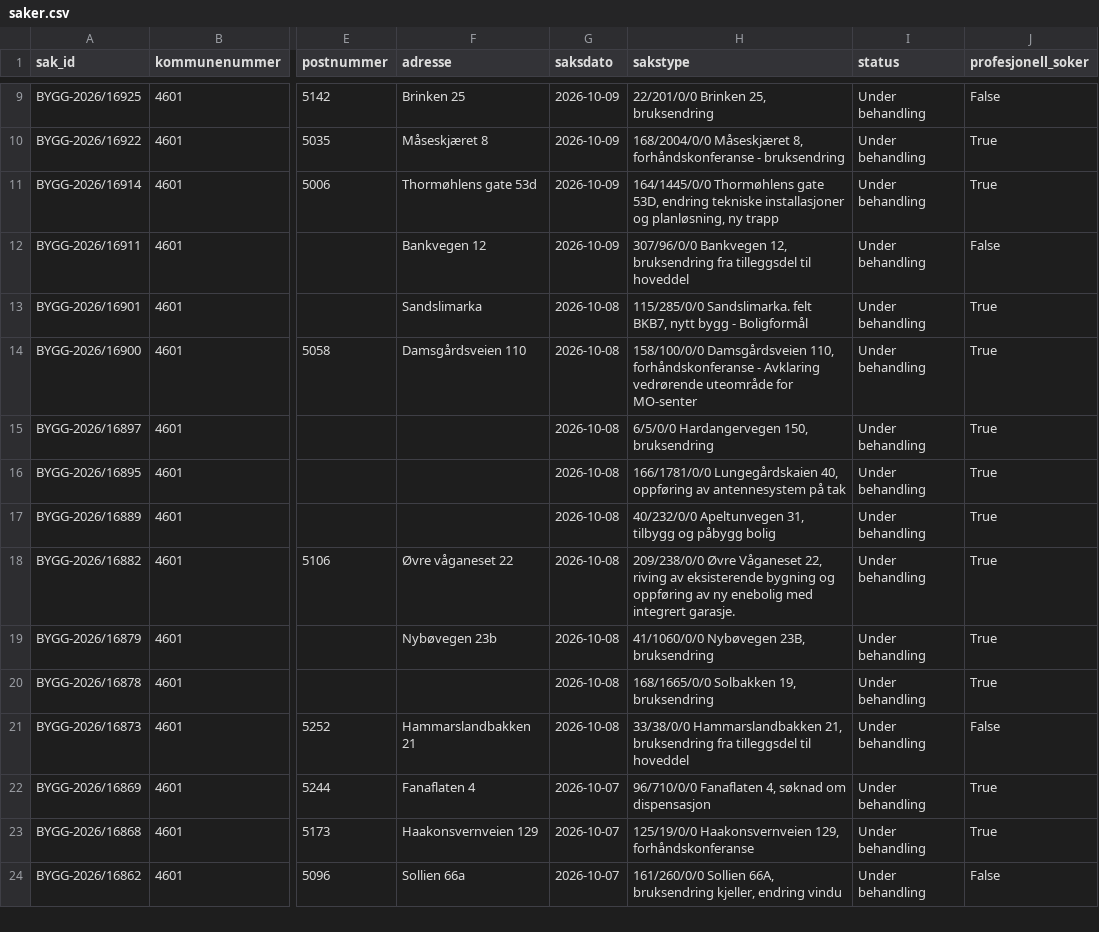
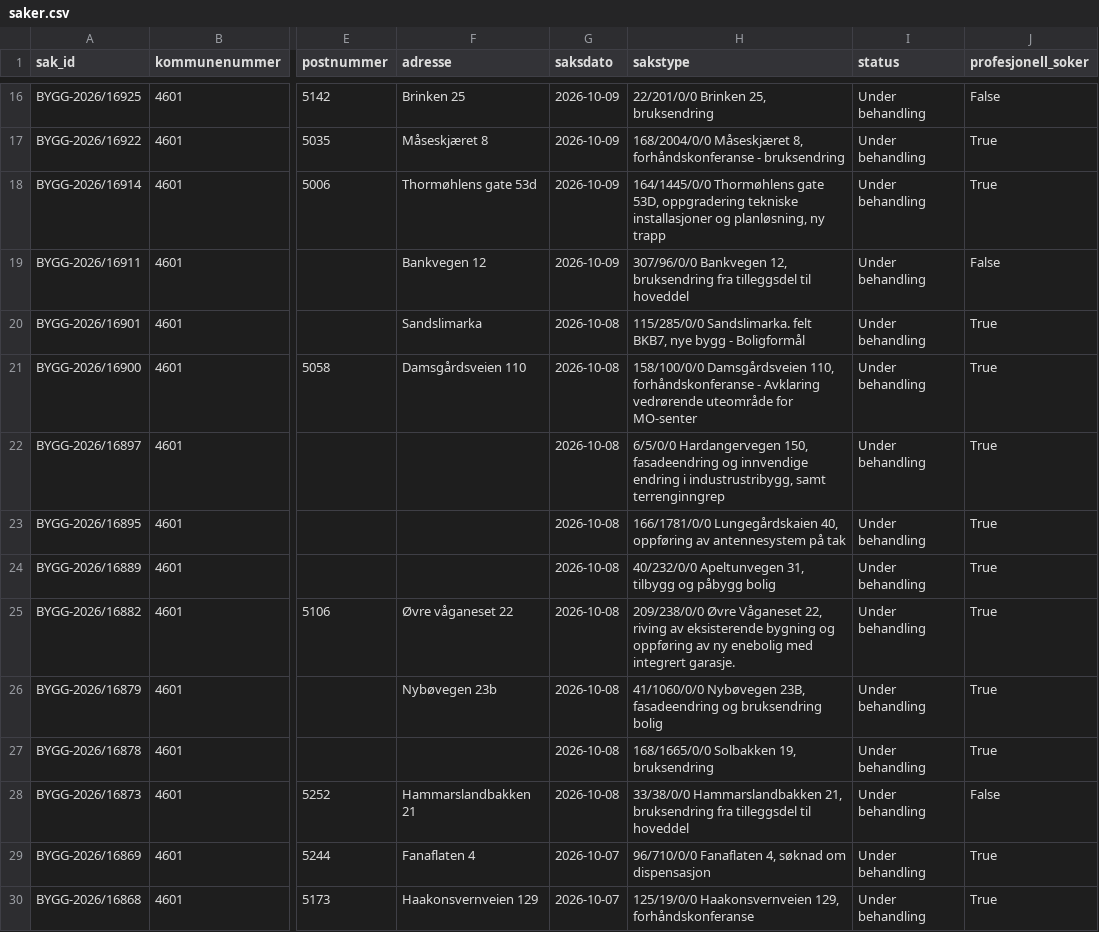
Before and after one commit to Nicolaykopaas/byggeradar, a CSV file: data/saker.csv, drawn as a sheet; only a part is shown, gaps mark what is left out; the shorter side is filled out with more unchanged rows; addresses are those after the commit; the diff covers the shown part only; the diff names each change by its address in the sheet, - before the commit and + after, or states it on an @@ line.

```diff
--- a/data/saker.csv
+++ b/data/saker.csv
-H18 (sakstype): …gate 53D, endring tekniske installasjoner…
+H18 (sakstype): …gate 53D, oppgradering tekniske installasjoner…
-H20 (sakstype): …felt BKB7, nytt bygg -…
+H20 (sakstype): …felt BKB7, nye bygg -…
-H22 (sakstype): …Hardangervegen 150, bruksendring
+H22 (sakstype): …Hardangervegen 150, fasadeendring og innvendige endring i industrustribygg, samt terrenginngrep
-H26 (sakstype): …Nybøvegen 23B, bruksendring
+H26 (sakstype): …Nybøvegen 23B, fasadeendring og bruksendring bolig
```
Also changed, not shown: 7 added rows, 8 removed rows and 1 edited cell elsewhere in this file.
